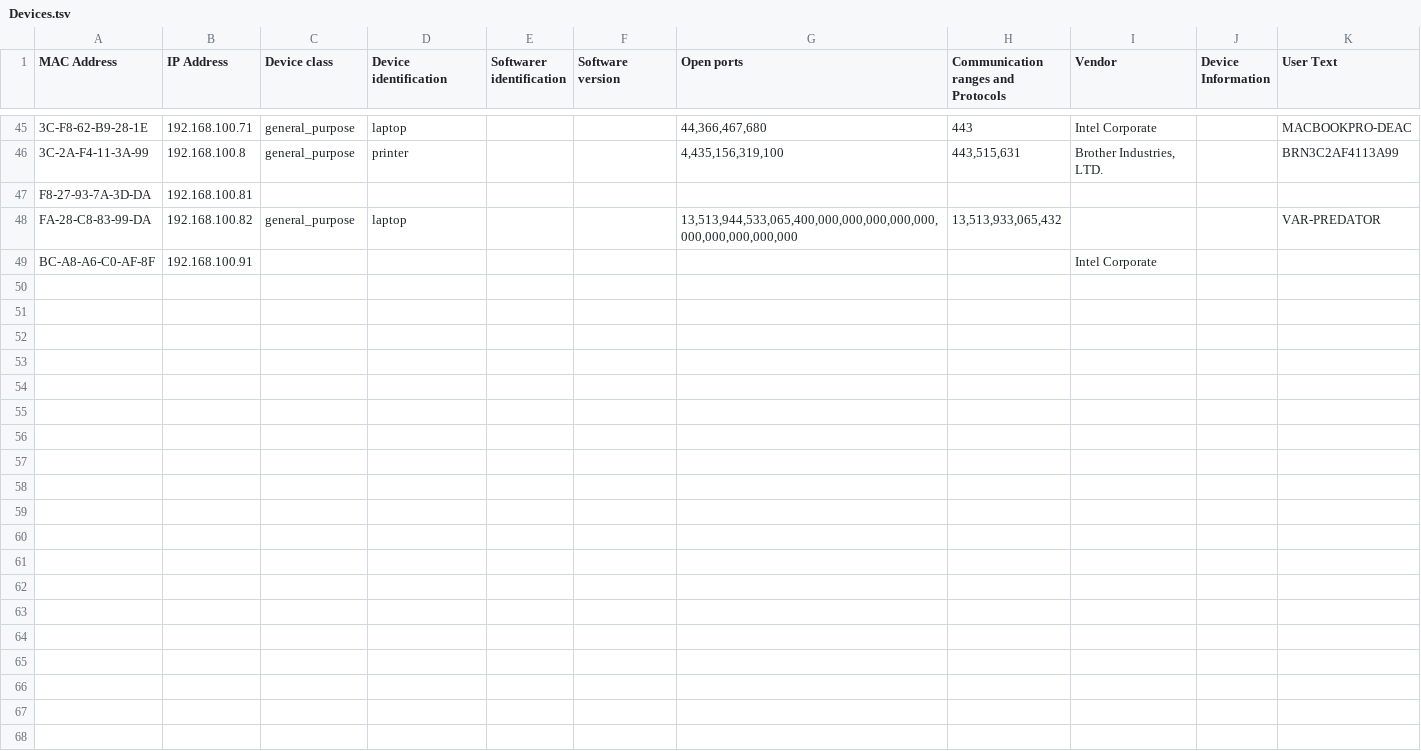
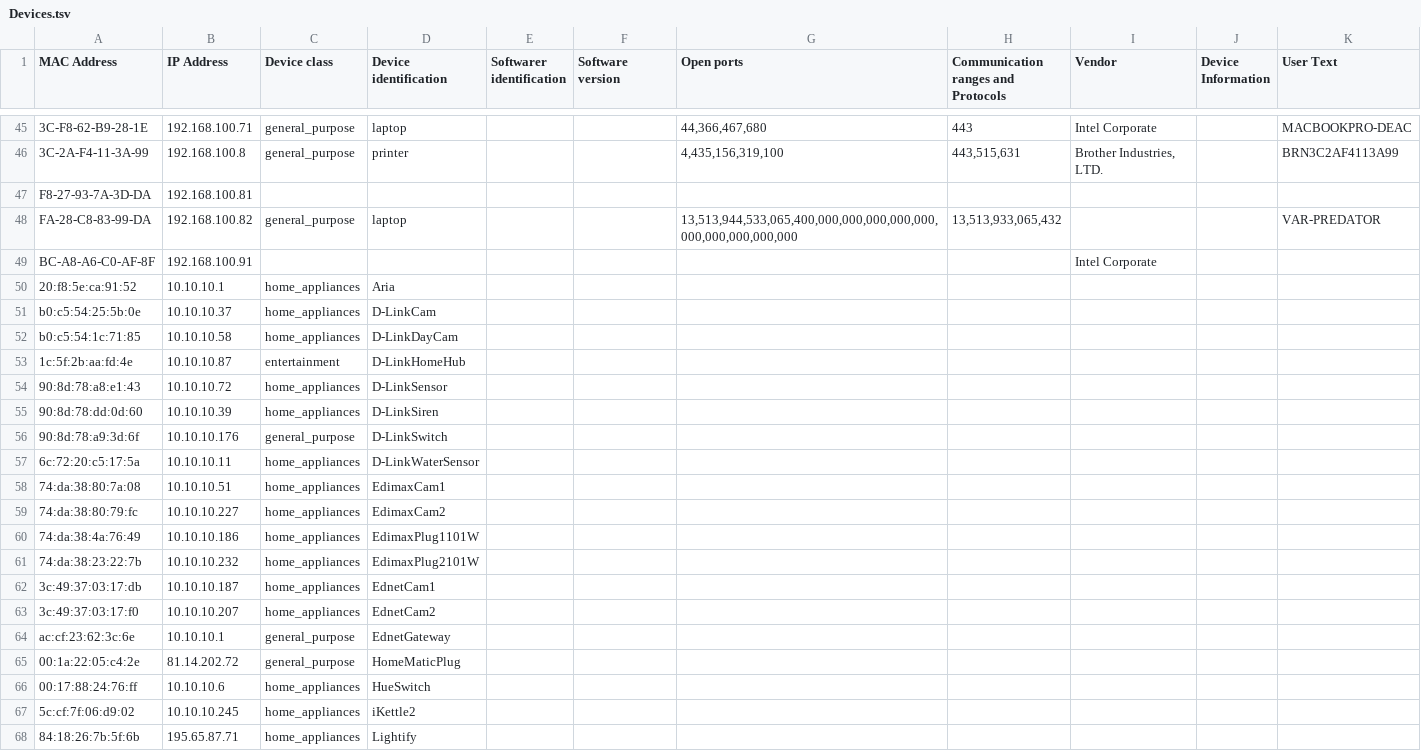
Before and after one commit to manalgandhi/Viterbi_Hackathon_2018, a TSV file: data/Devices.tsv, drawn as a sheet; only a part is shown, gaps mark what is left out; the diff covers the shown part only; the diff names each change by its address in the sheet, - before the commit and + after, or states it on an @@ line.

```diff
--- a/data/Devices.tsv
+++ b/data/Devices.tsv
+row 50: 20:f8:5e:ca:91:52 | 10.10.10.1 | home_appliances | Aria
+row 51: b0:c5:54:25:5b:0e | 10.10.10.37 | home_appliances | D-LinkCam
+row 52: b0:c5:54:1c:71:85 | 10.10.10.58 | home_appliances | D-LinkDayCam
+row 53: 1c:5f:2b:aa:fd:4e | 10.10.10.87 | entertainment | D-LinkHomeHub
+row 54: 90:8d:78:a8:e1:43 | 10.10.10.72 | home_appliances | D-LinkSensor
+row 55: 90:8d:78:dd:0d:60 | 10.10.10.39 | home_appliances | D-LinkSiren
+row 56: 90:8d:78:a9:3d:6f | 10.10.10.176 | general_purpose | D-LinkSwitch
+row 57: 6c:72:20:c5:17:5a | 10.10.10.11 | home_appliances | D-LinkWaterSensor
+row 58: 74:da:38:80:7a:08 | 10.10.10.51 | home_appliances | EdimaxCam1
+row 59: 74:da:38:80:79:fc | 10.10.10.227 | home_appliances | EdimaxCam2
+row 60: 74:da:38:4a:76:49 | 10.10.10.186 | home_appliances | EdimaxPlug1101W
+row 61: 74:da:38:23:22:7b | 10.10.10.232 | home_appliances | EdimaxPlug2101W
+row 62: 3c:49:37:03:17:db | 10.10.10.187 | home_appliances | EdnetCam1
+row 63: 3c:49:37:03:17:f0 | 10.10.10.207 | home_appliances | EdnetCam2
+row 64: ac:cf:23:62:3c:6e | 10.10.10.1 | general_purpose | EdnetGateway
+row 65: 00:1a:22:05:c4:2e | 81.14.202.72 | general_purpose | HomeMaticPlug
+row 66: 00:17:88:24:76:ff | 10.10.10.6 | home_appliances | HueSwitch
+row 67: 5c:cf:7f:06:d9:02 | 10.10.10.245 | home_appliances | iKettle2
+row 68: 84:18:26:7b:5f:6b | 195.65.87.71 | home_appliances | Lightify
```
Also changed, not shown: 10 added rows and 3 edited cells elsewhere in this file, 1 other file.
